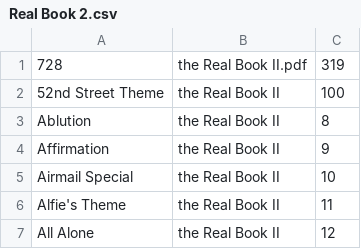
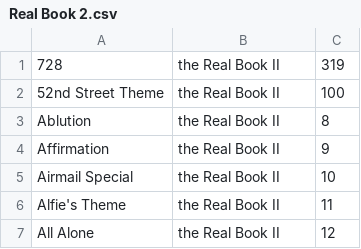
Before and after one commit to vicwomg/fakebook-finder, a CSV file: api/src/shared/fakebook_indexes/Real Book 2.csv, drawn as a sheet; only a part is shown.

Commit message:
- add /info api for misc data requests - Add info section with fakebook list and song count - Hopefully resolve printing page issues

```diff
--- a/api/src/shared/fakebook_indexes/Real Book 2.csv
+++ b/api/src/shared/fakebook_indexes/Real Book 2.csv
@@ -1,2 +1,2 @@
-728,the Real Book II.pdf,319
+728,the Real Book II,319
 52nd Street Theme,the Real Book II,100
```
Also changed, not shown: 12 other files.
